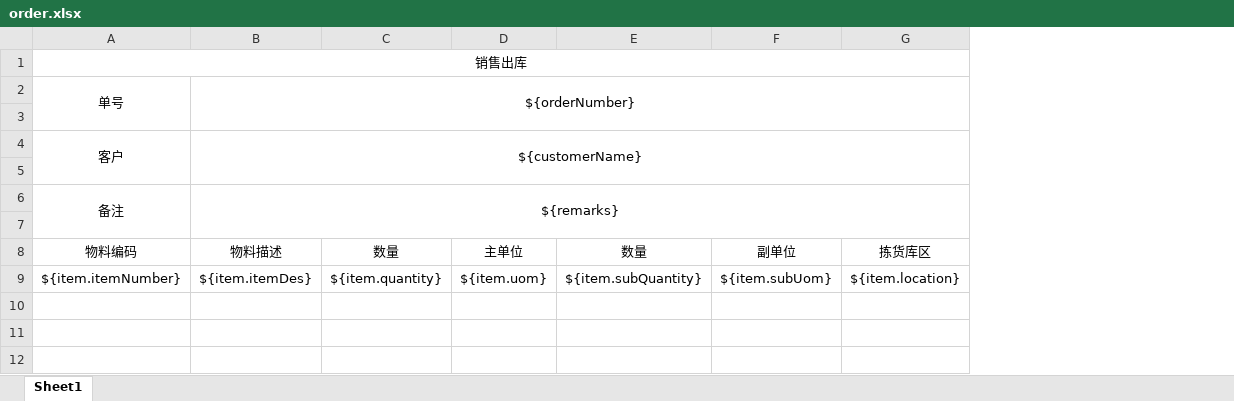
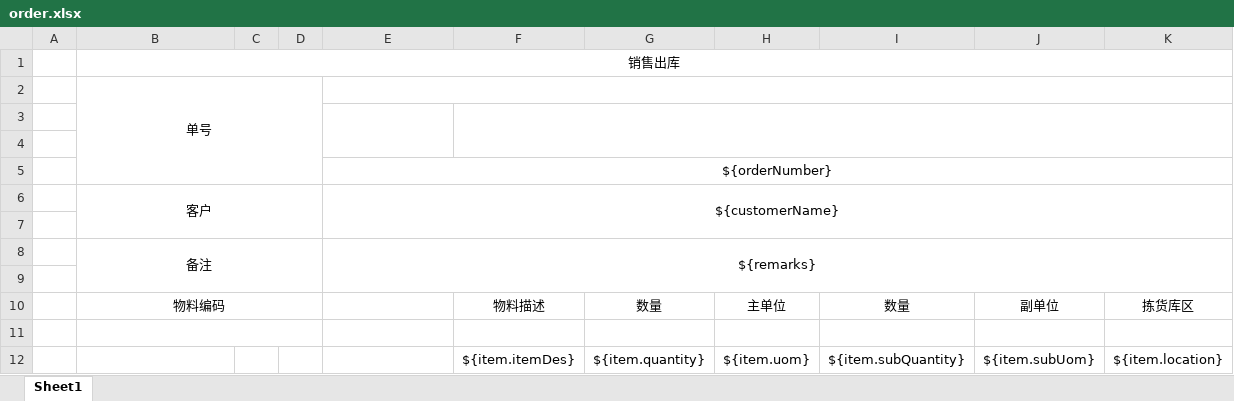
Before and after one commit to lyz-zhouzhou/own-study, an Excel workbook: src/main/resources/excelTemplate/order.xlsx, sheet Sheet1, drawn as a sheet; values as stored, in another font and other column widths than the file's, no borders; removed rows and columns are numbered as before the commit, all else as after; the diff names each change by its address in the sheet, - before the commit and + after, or states it on an @@ line.

```diff
--- a/src/main/resources/excelTemplate/order.xlsx (sheet Sheet1)
+++ b/src/main/resources/excelTemplate/order.xlsx (sheet Sheet1)
+column A, empty
+column C, empty
+column D, empty
+column F, row 10: 物料描述; row 12: ${item.itemDes}
-E2: ${orderNumber}
+E2: (empty)
-B2:G3 merged
+E2:K2 merged
+E3:E4 merged
+row 4: (empty)
+row 5:  |  |  |  | ${orderNumber}
+B10:D10 merged
-E10: 物料描述
+E10: (empty)
+row 11: (empty)
-B12: ${item.itemNumber}
+B12: (empty)
-E12: ${item.itemDes}
+E12: (empty)
```
Also changed, not shown: 5 other files.
